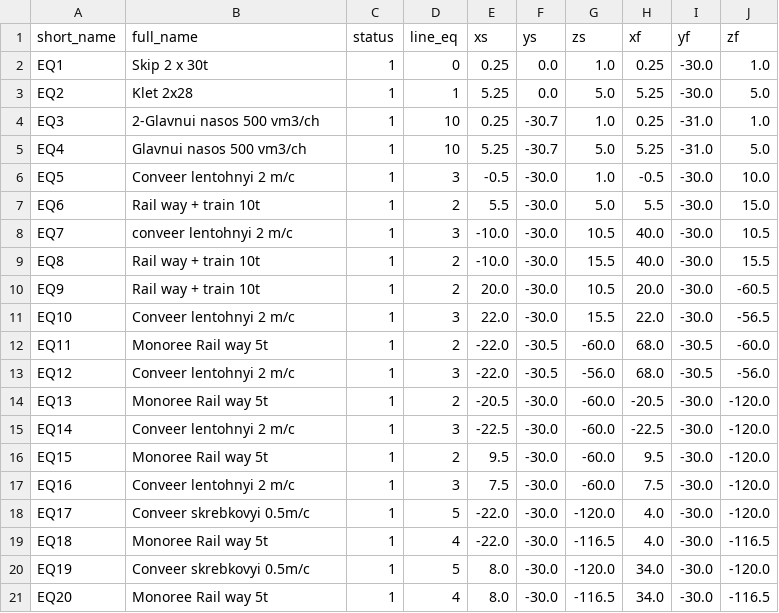
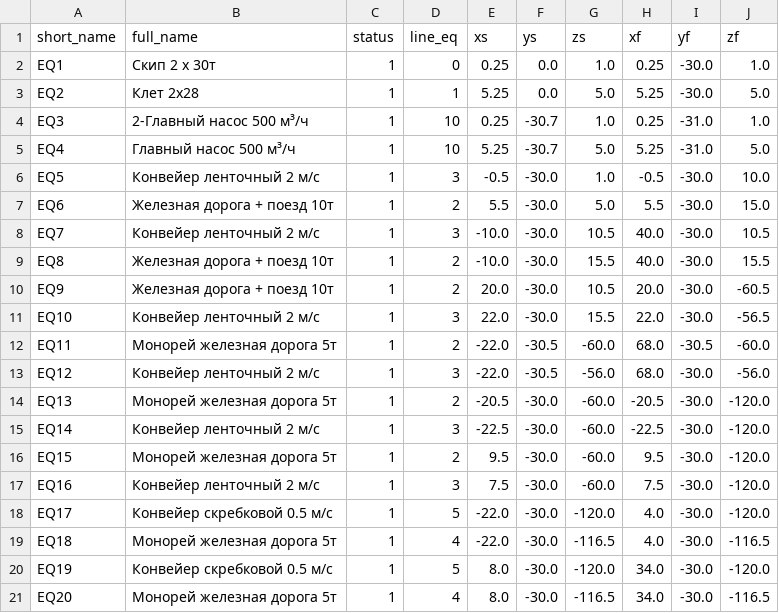
Before and after one commit to mike7109/Mine3DExplorer, a CSV file: equipment.csv, drawn as a sheet.

```diff
--- a/equipment.csv
+++ b/equipment.csv
@@ -1,21 +1,21 @@
 short_name,full_name,status,line_eq,xs,ys,zs,xf,yf,zf
-EQ1,Skip 2 x 30t,1,0,0.25,0.0,1.0,0.25,-30.0,1.0
-EQ2,Klet 2x28,1,1,5.25,0.0,5.0,5.25,-30.0,5.0
-EQ3,2-Glavnui nasos 500 vm3/ch,1,10,0.25,-30.7,1.0,0.25,-31.0,1.0
-EQ4,Glavnui nasos 500 vm3/ch,1,10,5.25,-30.7,5.0,5.25,-31.0,5.0
-EQ5,Conveer lentohnyi 2 m/c,1,3,-0.5,-30.0,1.0,-0.5,-30.0,10.0
-EQ6,Rail way + train 10t,1,2,5.5,-30.0,5.0,5.5,-30.0,15.0
-EQ7,conveer lentohnyi 2 m/c,1,3,-10.0,-30.0,10.5,40.0,-30.0,10.5
-EQ8,Rail way + train 10t,1,2,-10.0,-30.0,15.5,40.0,-30.0,15.5
-EQ9,Rail way + train 10t,1,2,20.0,-30.0,10.5,20.0,-30.0,-60.5
-EQ10,Conveer lentohnyi 2 m/c,1,3,22.0,-30.0,15.5,22.0,-30.0,-56.5
-EQ11,Monoree Rail way 5t,1,2,-22.0,-30.5,-60.0,68.0,-30.5,-60.0
-EQ12,Conveer lentohnyi 2 m/c,1,3,-22.0,-30.5,-56.0,68.0,-30.5,-56.0
-EQ13,Monoree Rail way 5t,1,2,-20.5,-30.0,-60.0,-20.5,-30.0,-120.0
-EQ14,Conveer lentohnyi 2 m/c,1,3,-22.5,-30.0,-60.0,-22.5,-30.0,-120.0
-EQ15,Monoree Rail way 5t,1,2,9.5,-30.0,-60.0,9.5,-30.0,-120.0
-EQ16,Conveer lentohnyi 2 m/c,1,3,7.5,-30.0,-60.0,7.5,-30.0,-120.0
-EQ17,Conveer skrebkovyi 0.5m/c,1,5,-22.0,-30.0,-120.0,4.0,-30.0,-120.0
-EQ18,Monoree Rail way 5t,1,4,-22.0,-30.0,-116.5,4.0,-30.0,-116.5
-EQ19,Conveer skrebkovyi 0.5m/c,1,5,8.0,-30.0,-120.0,34.0,-30.0,-120.0
-EQ20,Monoree Rail way 5t,1,4,8.0,-30.0,-116.5,34.0,-30.0,-116.5
+EQ1,Скип 2 x 30т,1,0,0.25,0.0,1.0,0.25,-30.0,1.0
+EQ2,Клет 2x28,1,1,5.25,0.0,5.0,5.25,-30.0,5.0
+EQ3,2-Главный насос 500 м³/ч,1,10,0.25,-30.7,1.0,0.25,-31.0,1.0
+EQ4,Главный насос 500 м³/ч,1,10,5.25,-30.7,5.0,5.25,-31.0,5.0
+EQ5,Конвейер ленточный 2 м/с,1,3,-0.5,-30.0,1.0,-0.5,-30.0,10.0
+EQ6,Железная дорога + поезд 10т,1,2,5.5,-30.0,5.0,5.5,-30.0,15.0
+EQ7,Конвейер ленточный 2 м/с,1,3,-10.0,-30.0,10.5,40.0,-30.0,10.5
+EQ8,Железная дорога + поезд 10т,1,2,-10.0,-30.0,15.5,40.0,-30.0,15.5
+EQ9,Железная дорога + поезд 10т,1,2,20.0,-30.0,10.5,20.0,-30.0,-60.5
+EQ10,Конвейер ленточный 2 м/с,1,3,22.0,-30.0,15.5,22.0,-30.0,-56.5
+EQ11,Монорей железная дорога 5т,1,2,-22.0,-30.5,-60.0,68.0,-30.5,-60.0
+EQ12,Конвейер ленточный 2 м/с,1,3,-22.0,-30.5,-56.0,68.0,-30.0,-56.0
+EQ13,Монорей железная дорога 5т,1,2,-20.5,-30.0,-60.0,-20.5,-30.0,-120.0
+EQ14,Конвейер ленточный 2 м/с,1,3,-22.5,-30.0,-60.0,-22.5,-30.0,-120.0
+EQ15,Монорей железная дорога 5т,1,2,9.5,-30.0,-60.0,9.5,-30.0,-120.0
+EQ16,Конвейер ленточный 2 м/с,1,3,7.5,-30.0,-60.0,7.5,-30.0,-120.0
+EQ17,Конвейер скребковой 0.5 м/с,1,5,-22.0,-30.0,-120.0,4.0,-30.0,-120.0
+EQ18,Монорей железная дорога 5т,1,4,-22.0,-30.0,-116.5,4.0,-30.0,-116.5
+EQ19,Конвейер скребковой 0.5 м/с,1,5,8.0,-30.0,-120.0,34.0,-30.0,-120.0
+EQ20,Монорей железная дорога 5т,1,4,8.0,-30.0,-116.5,34.0,-30.0,-116.5
```
Also changed, not shown: mine_axes.csv, works.csv, 4 other files.
